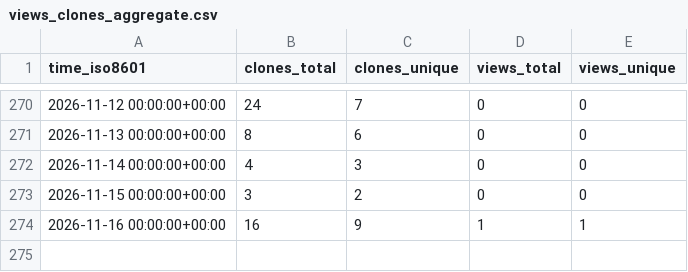
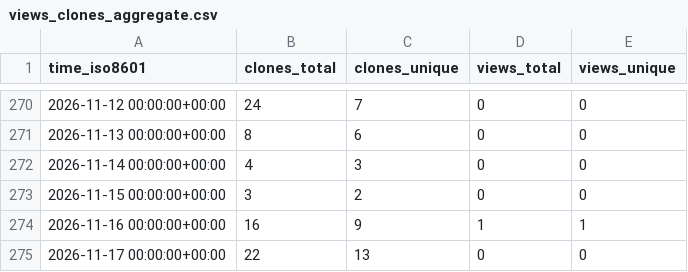
Before and after one commit to olafglad/clipSlots, a CSV file: olafglad/clipSlots/ghrs-data/views_clones_aggregate.csv, drawn as a sheet; only a part is shown, gaps mark what is left out.

```diff
--- a/olafglad/clipSlots/ghrs-data/views_clones_aggregate.csv
+++ b/olafglad/clipSlots/ghrs-data/views_clones_aggregate.csv
@@ -274 +274,2 @@ time_iso8601,clones_total,clones_unique,views_total,views_unique
 2026-11-16 00:00:00+00:00,16,9,1,1
+2026-11-17 00:00:00+00:00,22,13,0,0
```
Also changed, not shown: 1 other file.
